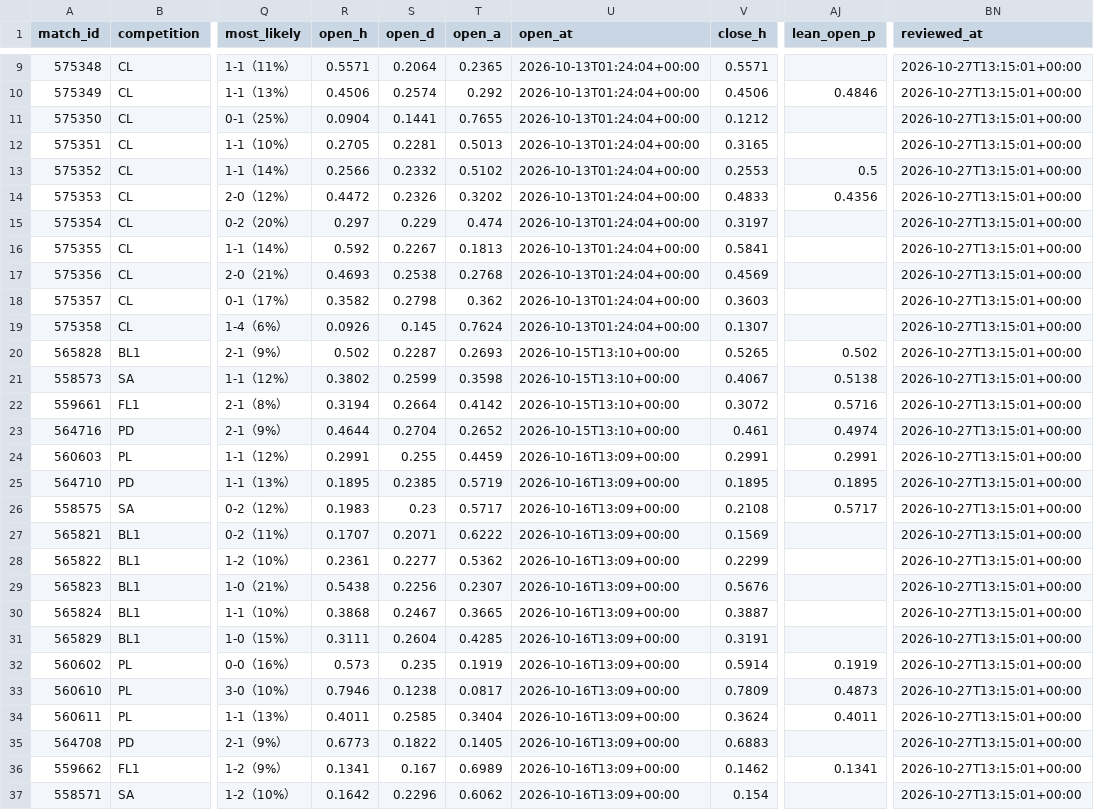
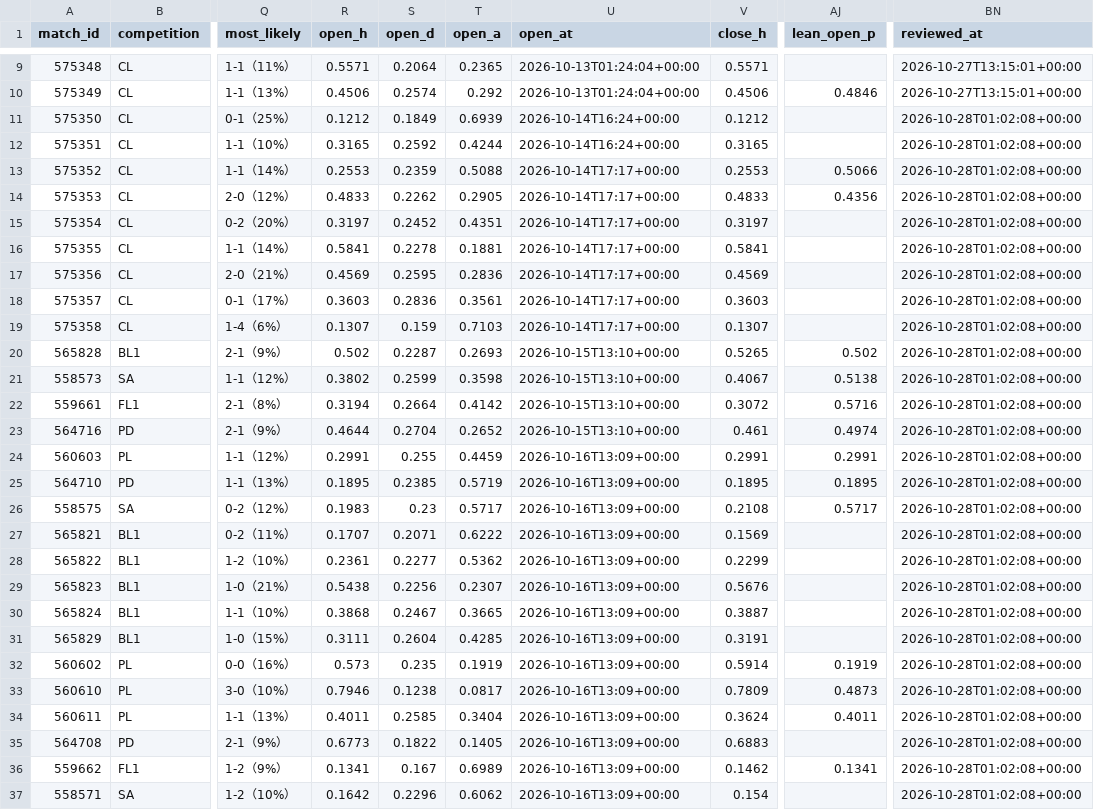
Before and after one commit to panchiyu1-cloud/sports-analyzer, a CSV file: data/reviews/football.csv, drawn as a sheet; only a part is shown, gaps mark what is left out; the diff covers the shown part only; the diff names each change by its address in the sheet, - before the commit and + after, or states it on an @@ line.

```diff
--- a/data/reviews/football.csv
+++ b/data/reviews/football.csv
-R11 (open_h): 0.0904
+R11 (open_h): 0.1212
-S11 (open_d): 0.1441
+S11 (open_d): 0.1849
-T11 (open_a): 0.7655
+T11 (open_a): 0.6939
-U11:U12 (open_at): 2026-10-13T01:24:04+00:00
+U11:U12 (open_at): 2026-10-14T16:24+00:00
-BN11:BN37 (reviewed_at): 2026-10-27T13:15:01+00:00
+BN11:BN37 (reviewed_at): 2026-10-28T01:02:08+00:00
-R12 (open_h): 0.2705
+R12 (open_h): 0.3165
-S12 (open_d): 0.2281
+S12 (open_d): 0.2592
-T12 (open_a): 0.5013
+T12 (open_a): 0.4244
-R13 (open_h): 0.2566
+R13 (open_h): 0.2553
-S13 (open_d): 0.2332
+S13 (open_d): 0.2359
-T13 (open_a): 0.5102
+T13 (open_a): 0.5088
-U13:U19 (open_at): 2026-10-13T01:24:04+00:00
+U13:U19 (open_at): 2026-10-14T17:17+00:00
-AJ13 (lean_open_p): 0.5
+AJ13 (lean_open_p): 0.5066
-R14 (open_h): 0.4472
+R14 (open_h): 0.4833
-S14 (open_d): 0.2326
+S14 (open_d): 0.2262
-T14 (open_a): 0.3202
+T14 (open_a): 0.2905
-R15 (open_h): 0.297
+R15 (open_h): 0.3197
-S15 (open_d): 0.229
+S15 (open_d): 0.2452
-T15 (open_a): 0.474
+T15 (open_a): 0.4351
-R16 (open_h): 0.592
+R16 (open_h): 0.5841
-S16 (open_d): 0.2267
+S16 (open_d): 0.2278
-T16 (open_a): 0.1813
+T16 (open_a): 0.1881
-R17 (open_h): 0.4693
+R17 (open_h): 0.4569
-S17 (open_d): 0.2538
+S17 (open_d): 0.2595
-T17 (open_a): 0.2768
+T17 (open_a): 0.2836
-R18 (open_h): 0.3582
+R18 (open_h): 0.3603
-S18 (open_d): 0.2798
+S18 (open_d): 0.2836
-T18 (open_a): 0.362
+T18 (open_a): 0.3561
-R19 (open_h): 0.0926
+R19 (open_h): 0.1307
-S19 (open_d): 0.145
+S19 (open_d): 0.159
-T19 (open_a): 0.7624
+T19 (open_a): 0.7103
```
Also changed, not shown: 100 edited cells elsewhere in this file, data/ledger.csv, 16 other files.
